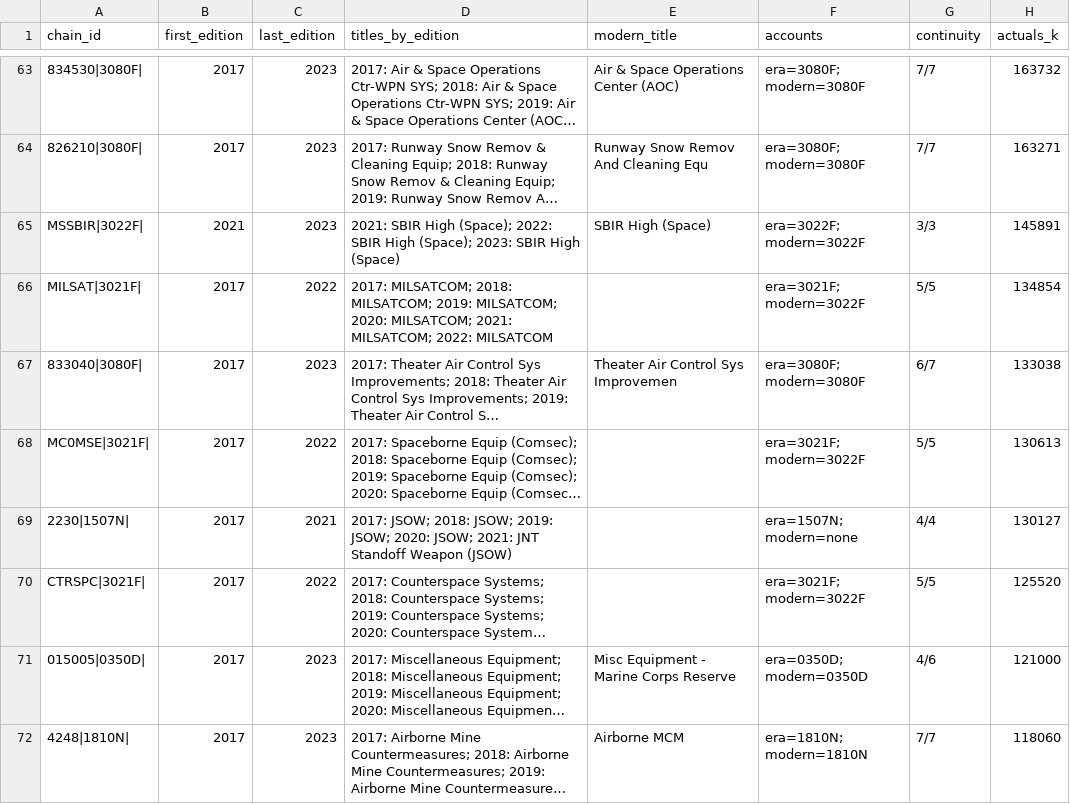
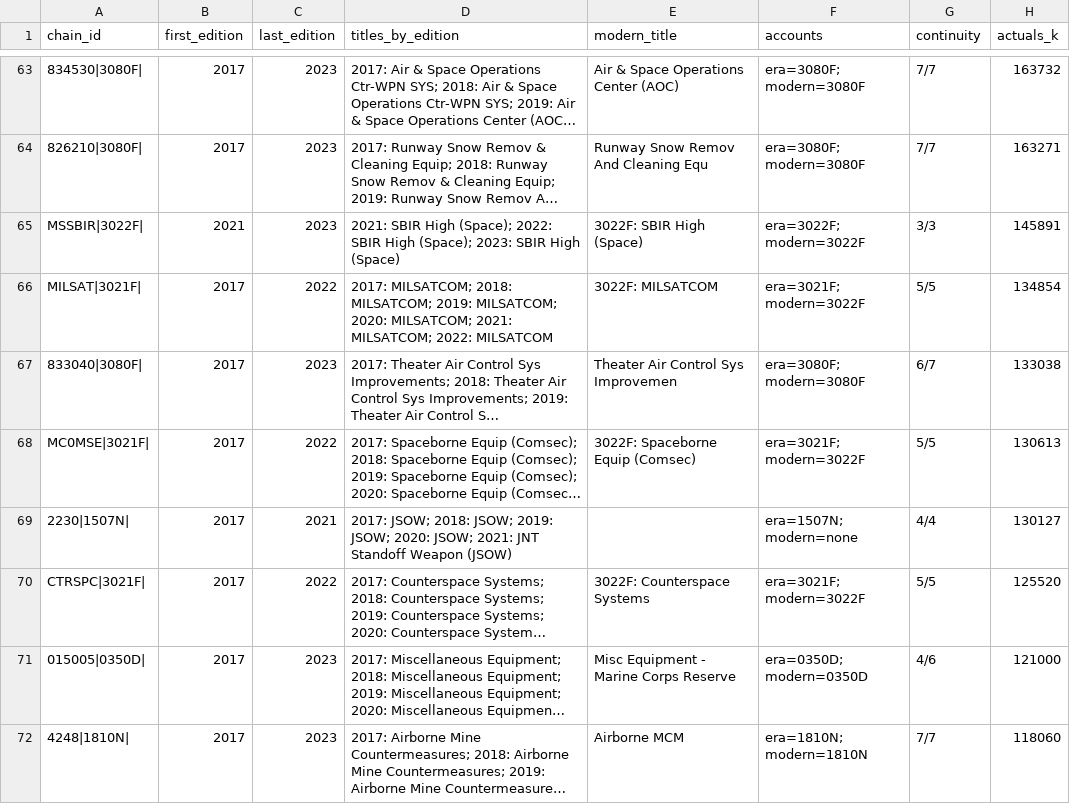
Before and after one commit to andeslee444/Fitness-Sniper, a CSV file: GovBudget/data/research/era_map/review.csv, drawn as a sheet; only a part is shown, gaps mark what is left out; long unchanged cells end in …; the diff covers the shown part only; the diff names each change by its address in the sheet, - before the commit and + after, or states it on an @@ line.

```diff
--- a/GovBudget/data/research/era_map/review.csv
+++ b/GovBudget/data/research/era_map/review.csv
-E65 (modern_title): SBIR High (Space)
+E65 (modern_title): 3022F: SBIR High (Space)
-E66 (modern_title): (empty)
+E66 (modern_title): 3022F: MILSATCOM
-E68 (modern_title): (empty)
+E68 (modern_title): 3022F: Spaceborne Equip (Comsec)
-E70 (modern_title): (empty)
+E70 (modern_title): 3022F: Counterspace Systems
```
Also changed, not shown: 56 edited cells elsewhere in this file, GovBudget/data/research/era_map/chains.csv.
